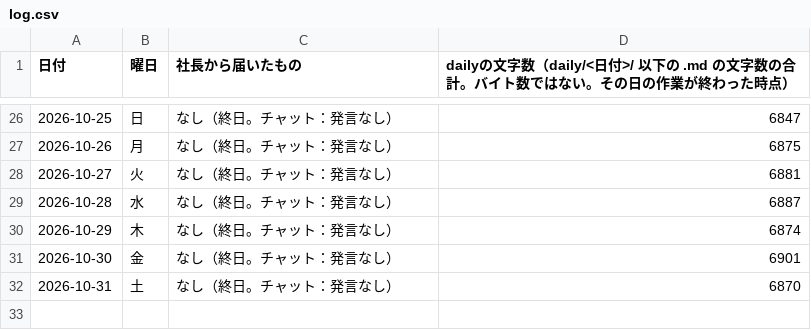
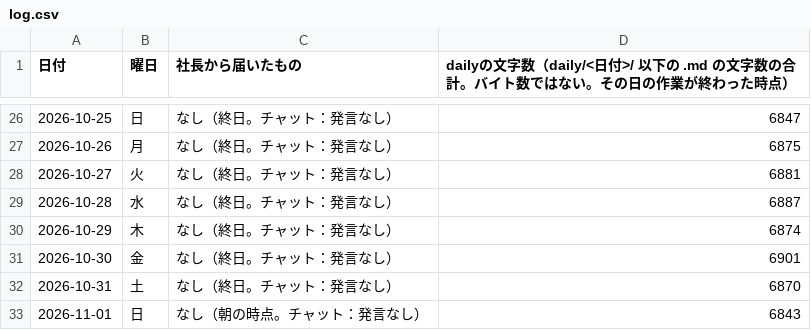
Before and after one commit to dool-user/admin, a CSV file: callcenter/note/daily/log.csv, drawn as a sheet; only a part is shown, gaps mark what is left out; the diff names each change by its address in the sheet, - before the commit and + after, or states it on an @@ line.

```diff
--- a/callcenter/note/daily/log.csv
+++ b/callcenter/note/daily/log.csv
+row 33: 2026-11-01 | 日 | なし（朝の時点。チャット：発言なし） | 6843
```
Also changed, not shown: 12 other files.
